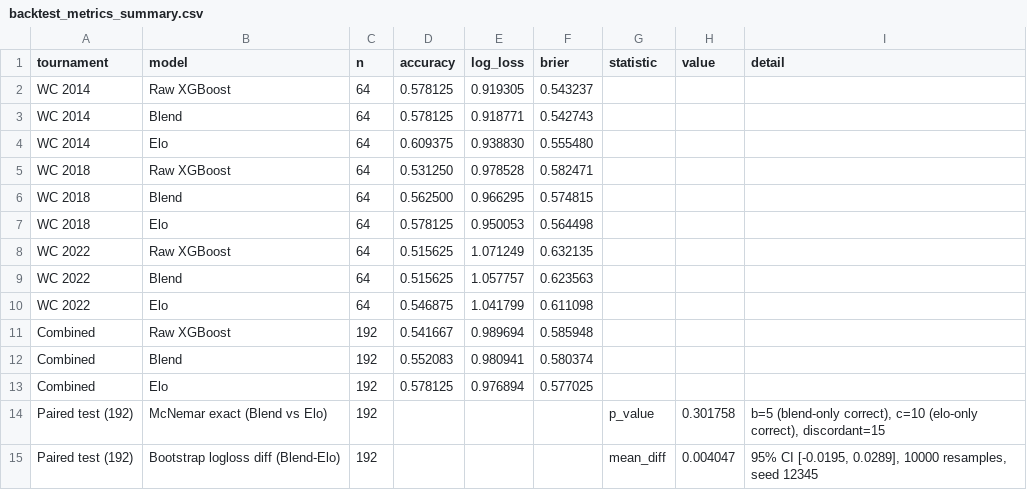
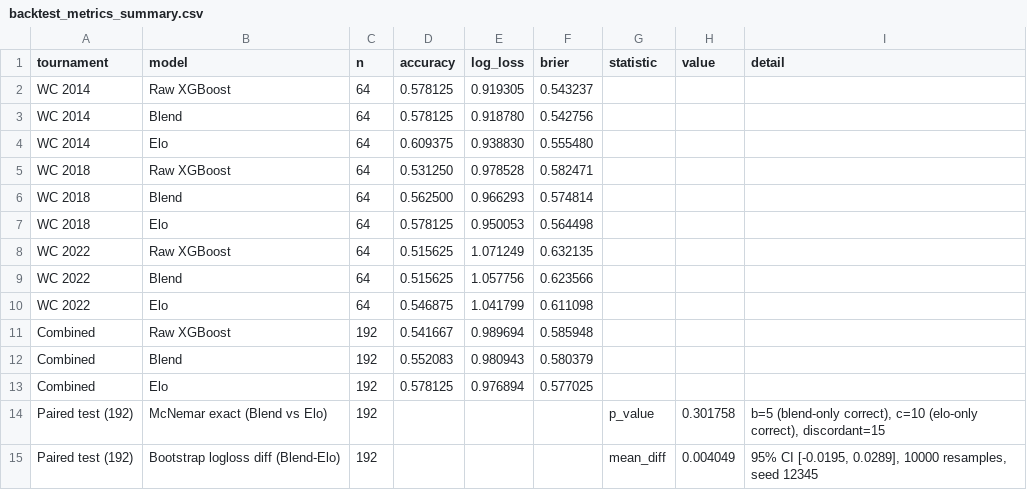
Before and after one commit to amir42com/wc2026-predictor, a CSV file: reports/backtest_metrics_summary.csv, drawn as a sheet.

```diff
--- a/reports/backtest_metrics_summary.csv
+++ b/reports/backtest_metrics_summary.csv
@@ -2,14 +2,14 @@ tournament,model,n,accuracy,log_loss,brier,statistic,value,detail
 WC 2014,Raw XGBoost,64,0.578125,0.919305,0.543237,,,
-WC 2014,Blend,64,0.578125,0.918771,0.542743,,,
+WC 2014,Blend,64,0.578125,0.918780,0.542756,,,
 WC 2014,Elo,64,0.609375,0.938830,0.555480,,,
 WC 2018,Raw XGBoost,64,0.531250,0.978528,0.582471,,,
-WC 2018,Blend,64,0.562500,0.966295,0.574815,,,
+WC 2018,Blend,64,0.562500,0.966293,0.574814,,,
 WC 2018,Elo,64,0.578125,0.950053,0.564498,,,
 WC 2022,Raw XGBoost,64,0.515625,1.071249,0.632135,,,
-WC 2022,Blend,64,0.515625,1.057757,0.623563,,,
+WC 2022,Blend,64,0.515625,1.057756,0.623566,,,
 WC 2022,Elo,64,0.546875,1.041799,0.611098,,,
 Combined,Raw XGBoost,192,0.541667,0.989694,0.585948,,,
-Combined,Blend,192,0.552083,0.980941,0.580374,,,
+Combined,Blend,192,0.552083,0.980943,0.580379,,,
 Combined,Elo,192,0.578125,0.976894,0.577025,,,
 Paired test (192),McNemar exact (Blend vs Elo),192,,,,p_value,0.301758,"b=5 (blend-only correct), c=10 (elo-only correct), discordant=15"
-Paired test (192),Bootstrap logloss diff (Blend-Elo),192,,,,mean_diff,0.004047,"95% CI [-0.0195, 0.0289], 10000 resamples, seed 12345"
+Paired test (192),Bootstrap logloss diff (Blend-Elo),192,,,,mean_diff,0.004049,"95% CI [-0.0195, 0.0289], 10000 resamples, seed 12345"
```
Also changed, not shown: reports/backtest_predictions.csv, 2 other files.
